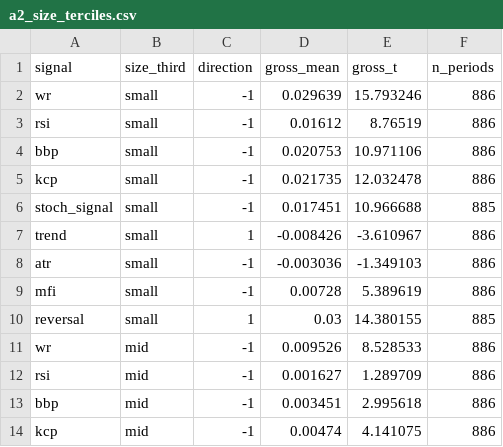
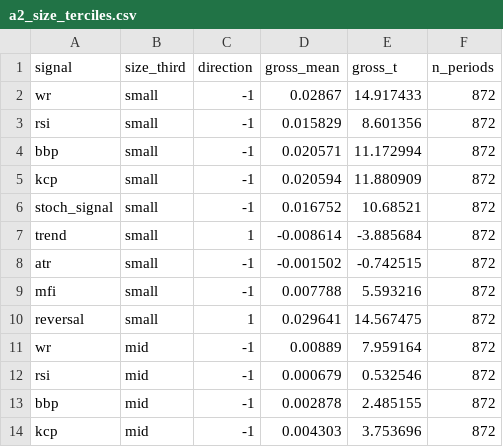
Before and after one commit to Nicholashsw/sgx-multifactor, a CSV file: results/cen_replication/a2_size_terciles.csv, drawn as a sheet; only a part is shown; the diff covers the shown part only.

```diff
--- a/results/cen_replication/a2_size_terciles.csv
+++ b/results/cen_replication/a2_size_terciles.csv
@@ -1,14 +1,14 @@
 signal,size_third,direction,gross_mean,gross_t,n_periods
-wr,small,-1,0.029639,15.793246,886
-rsi,small,-1,0.01612,8.76519,886
-bbp,small,-1,0.020753,10.971106,886
-kcp,small,-1,0.021735,12.032478,886
-stoch_signal,small,-1,0.017451,10.966688,885
-trend,small,1,-0.008426,-3.610967,886
-atr,small,-1,-0.003036,-1.349103,886
-mfi,small,-1,0.00728,5.389619,886
-reversal,small,1,0.03,14.380155,885
-wr,mid,-1,0.009526,8.528533,886
-rsi,mid,-1,0.001627,1.289709,886
-bbp,mid,-1,0.003451,2.995618,886
-kcp,mid,-1,0.00474,4.141075,886
+wr,small,-1,0.02867,14.917433,872
+rsi,small,-1,0.015829,8.601356,872
+bbp,small,-1,0.020571,11.172994,872
+kcp,small,-1,0.020594,11.880909,872
+stoch_signal,small,-1,0.016752,10.68521,872
+trend,small,1,-0.008614,-3.885684,872
+atr,small,-1,-0.001502,-0.742515,872
+mfi,small,-1,0.007788,5.593216,872
+reversal,small,1,0.029641,14.567475,872
+wr,mid,-1,0.00889,7.959164,872
+rsi,mid,-1,0.000679,0.532546,872
+bbp,mid,-1,0.002878,2.485155,872
+kcp,mid,-1,0.004303,3.753696,872
```
Also changed, not shown: 42 edited cells elsewhere in this file, results/cen_replication/a2_dev.csv, results/cen_replication/a2_dev_cost_robustness.csv, 1 other file.
